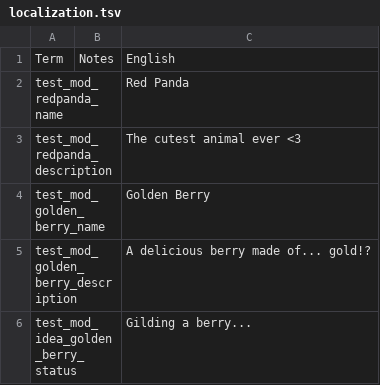
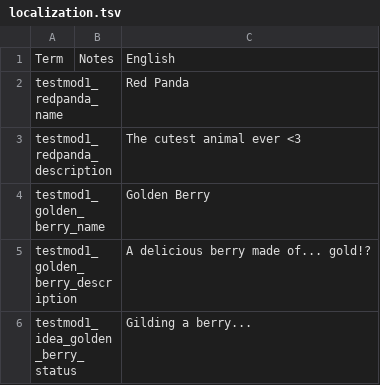
Before and after one commit to HenryH-PDX/stacklands_modding_test, a TSV file: localization.tsv, drawn as a sheet.

Commit message:
changed mod id and name

```diff
--- a/localization.tsv
+++ b/localization.tsv
@@ -1,6 +1,6 @@
 Term	Notes	English
-test_mod_redpanda_name		Red Panda
-test_mod_redpanda_description		The cutest animal ever <3
-test_mod_golden_berry_name		Golden Berry
-test_mod_golden_berry_description		A delicious berry made of... gold!?
-test_mod_idea_golden_berry_status		Gilding a berry...
+testmod1_redpanda_name		Red Panda
+testmod1_redpanda_description		The cutest animal ever <3
+testmod1_golden_berry_name		Golden Berry
+testmod1_golden_berry_description		A delicious berry made of... gold!?
+testmod1_idea_golden_berry_status		Gilding a berry...
```
Also changed, not shown: 3 other files.
